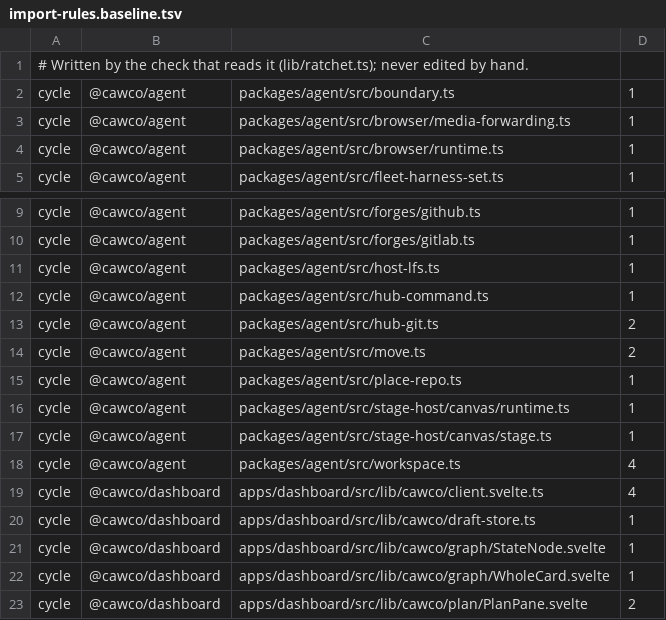
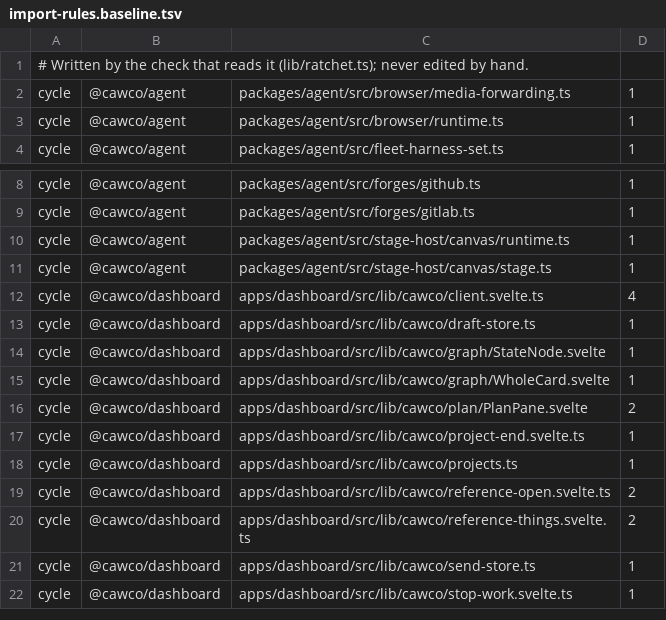
Before and after one commit to Bewinxed/cawco, a TSV file: scripts/import-rules.baseline.tsv, drawn as a sheet; only a part is shown, gaps mark what is left out; the shorter side is filled out with more unchanged rows; the diff names each change by its address in the sheet, - before the commit and + after, or states it on an @@ line.

```diff
--- a/scripts/import-rules.baseline.tsv
+++ b/scripts/import-rules.baseline.tsv
-row 2: cycle | @cawco/agent | packages/agent/src/boundary.ts | 1
-row 11: cycle | @cawco/agent | packages/agent/src/host-lfs.ts | 1
-row 12: cycle | @cawco/agent | packages/agent/src/hub-command.ts | 1
-row 13: cycle | @cawco/agent | packages/agent/src/hub-git.ts | 2
-row 14: cycle | @cawco/agent | packages/agent/src/move.ts | 2
-row 15: cycle | @cawco/agent | packages/agent/src/place-repo.ts | 1
-row 18: cycle | @cawco/agent | packages/agent/src/workspace.ts | 4
```
Also changed, not shown: scripts/escape-hatch-ratchet.baseline.tsv, 19 other files.
